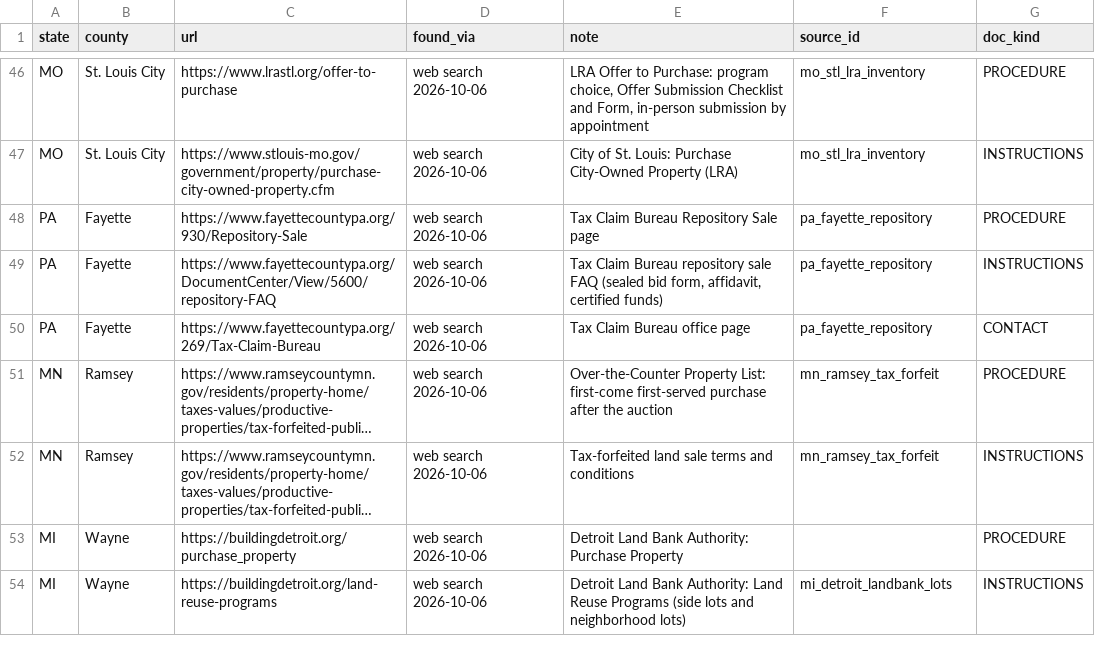
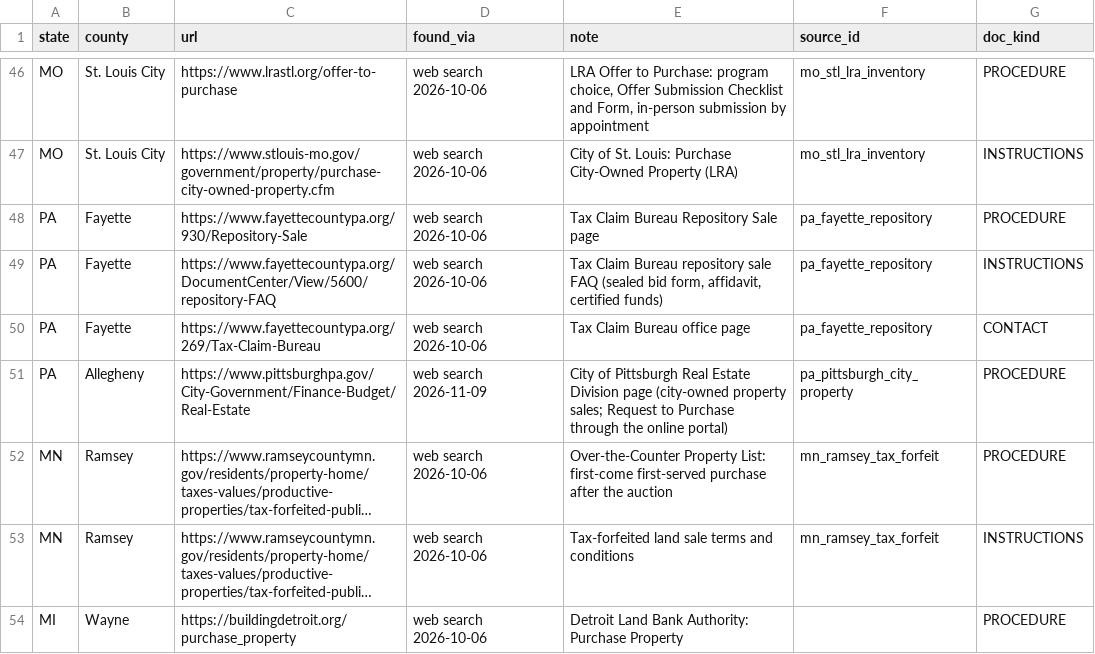
Before and after one commit to rodzmodzllc-max/taxdeed-scraper, a CSV file: data/acquisition_candidate_pages.csv, drawn as a sheet; only a part is shown, gaps mark what is left out; the shorter side is filled out with more unchanged rows; long unchanged cells end in …; the diff names each change by its address in the sheet, - before the commit and + after, or states it on an @@ line.

```diff
--- a/data/acquisition_candidate_pages.csv
+++ b/data/acquisition_candidate_pages.csv
+row 51: PA | Allegheny | https://www.pittsburghpa.gov/City-Government/Finance-Budget/Real-Estate | web search 2026-11-09 | City of Pittsburgh Real Estate Division page (city-owned property sales; Request to Purchase through the online portal) | pa_pittsburgh_city_property | PROCEDURE
```
Also changed, not shown: data/county_source_registry.csv, data/state_ledgers.csv, 17 other files.
